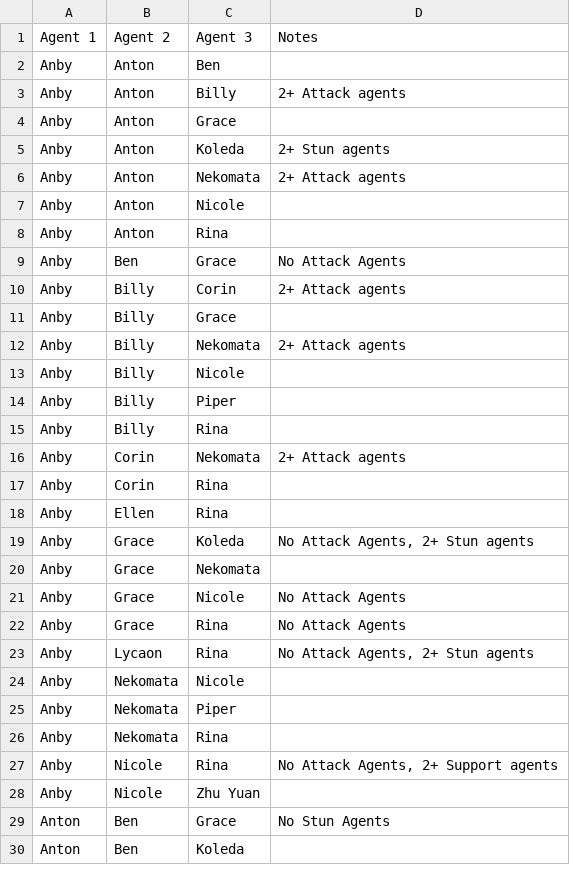
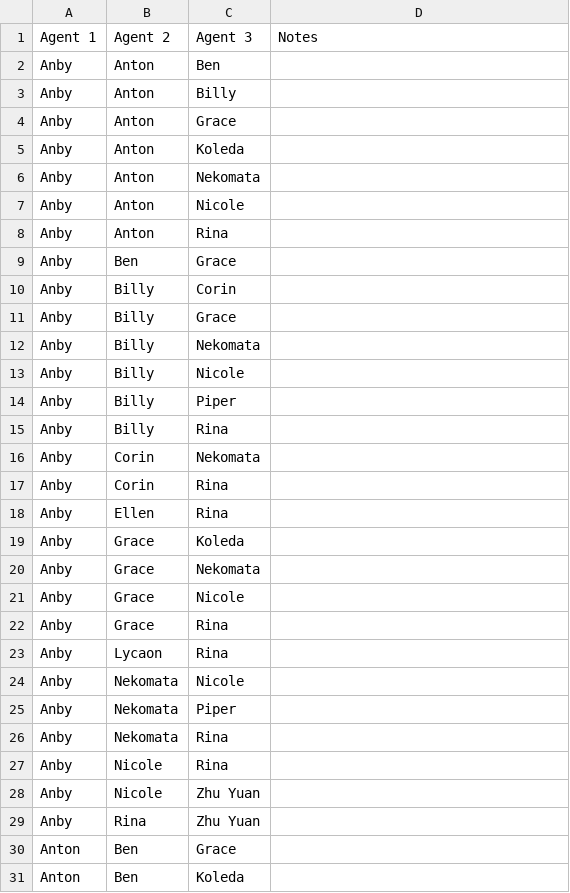
Before and after one commit to piko322/zzz-team-finder, a CSV file: static/possible_teams.csv, drawn as a sheet; only a part is shown; the diff covers the shown part only.

Commit message:
updated possible teams

```diff
--- a/static/possible_teams.csv
+++ b/static/possible_teams.csv
@@ -2,12 +2,12 @@ Agent 1,Agent 2,Agent 3,Notes
 Anby,Anton,Ben,
-Anby,Anton,Billy,2+ Attack agents
+Anby,Anton,Billy,
 Anby,Anton,Grace,
-Anby,Anton,Koleda,2+ Stun agents
-Anby,Anton,Nekomata,2+ Attack agents
+Anby,Anton,Koleda,
+Anby,Anton,Nekomata,
 Anby,Anton,Nicole,
 Anby,Anton,Rina,
-Anby,Ben,Grace,No Attack Agents
-Anby,Billy,Corin,2+ Attack agents
+Anby,Ben,Grace,
+Anby,Billy,Corin,
 Anby,Billy,Grace,
-Anby,Billy,Nekomata,2+ Attack agents
+Anby,Billy,Nekomata,
 Anby,Billy,Nicole,
@@ -15,10 +15,10 @@ Anby,Billy,Piper,
 Anby,Billy,Rina,
-Anby,Corin,Nekomata,2+ Attack agents
+Anby,Corin,Nekomata,
 Anby,Corin,Rina,
 Anby,Ellen,Rina,
-Anby,Grace,Koleda,"No Attack Agents, 2+ Stun agents"
+Anby,Grace,Koleda,
 Anby,Grace,Nekomata,
-Anby,Grace,Nicole,No Attack Agents
-Anby,Grace,Rina,No Attack Agents
-Anby,Lycaon,Rina,"No Attack Agents, 2+ Stun agents"
+Anby,Grace,Nicole,
+Anby,Grace,Rina,
+Anby,Lycaon,Rina,
 Anby,Nekomata,Nicole,
@@ -26,5 +26,6 @@ Anby,Nekomata,Piper,
 Anby,Nekomata,Rina,
-Anby,Nicole,Rina,"No Attack Agents, 2+ Support agents"
+Anby,Nicole,Rina,
 Anby,Nicole,Zhu Yuan,
-Anton,Ben,Grace,No Stun Agents
+Anby,Rina,Zhu Yuan,
+Anton,Ben,Grace,
 Anton,Ben,Koleda,
```
Also changed, not shown: 11 added rows and 48 edited cells elsewhere in this file.
